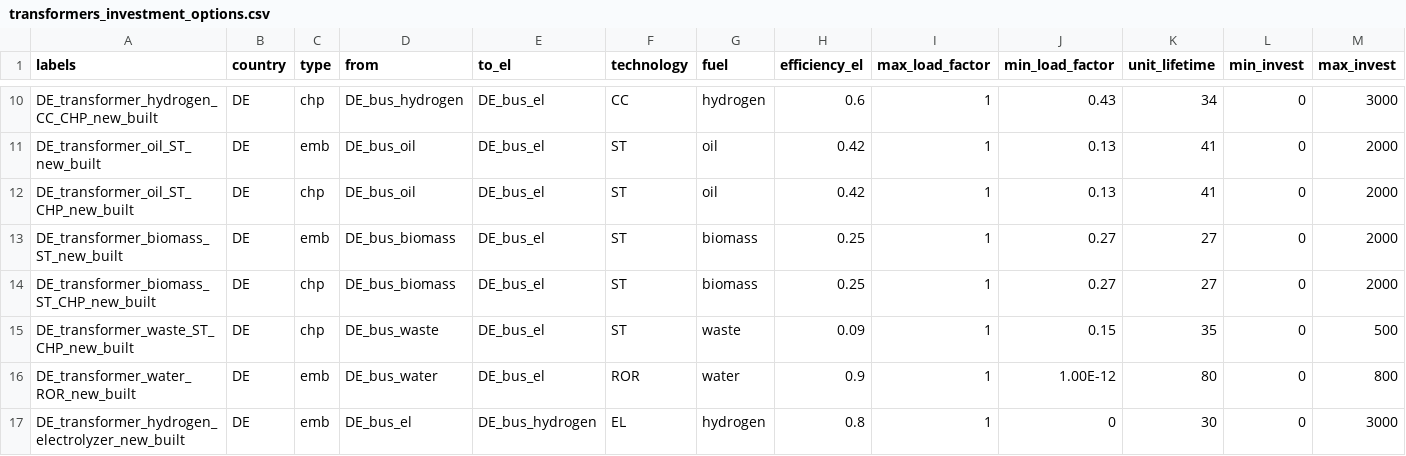
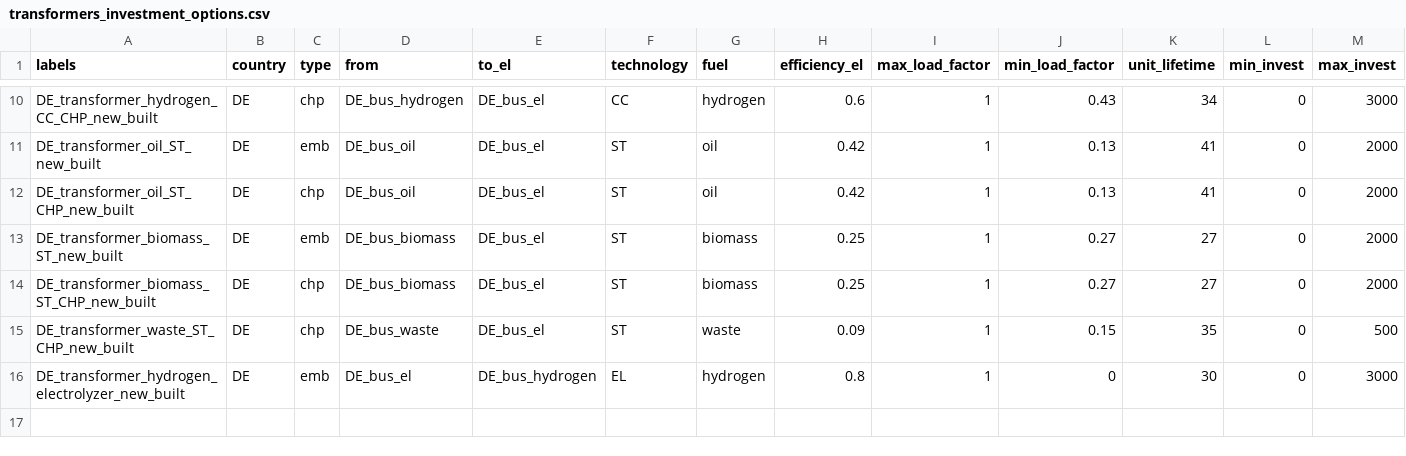
Before and after one commit to pommes-public/pommesdata, a CSV file: raw_data_input/powerplants_er/transformers_investment_options.csv, drawn as a sheet; only a part is shown, gaps mark what is left out; rows hold the shown columns only; the diff names each change by its address in the sheet, - before the commit and + after, or states it on an @@ line.

Commit message:
Remove run of river (hydro) as investment option -> assume potentials as depleted

```diff
--- a/raw_data_input/powerplants_er/transformers_investment_options.csv
+++ b/raw_data_input/powerplants_er/transformers_investment_options.csv
-row 16: DE_transformer_water_ROR_new_built | DE | emb | DE_bus_water | DE_bus_el | ROR | water | 0.9 | 1 | 1.00E-12 | 80 | 0 | 800
```
